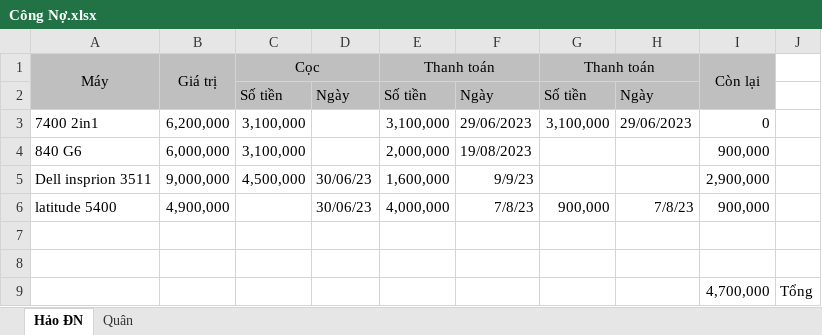
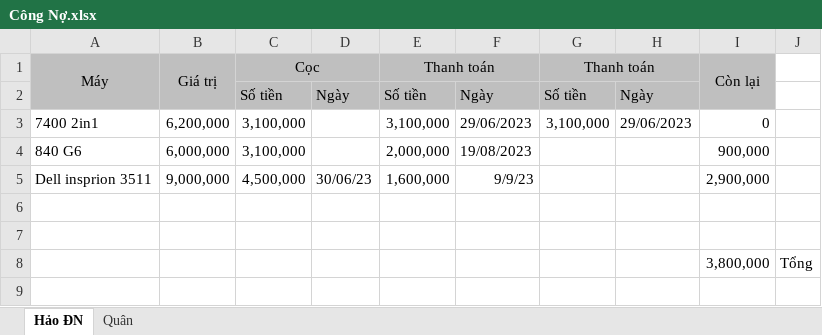
Before and after one commit to anhtuan200794/04.Private, an Excel workbook: TDStore/Công Nợ.xlsx, sheet Hảo ĐN, drawn as a sheet; values as stored, in another font and other column widths than the file's, no borders; conditional formats not drawn; removed rows and columns are numbered as before the commit, all else as after; the diff names each change by its address in the sheet, - before the commit and + after, or states it on an @@ line.

```diff
--- a/TDStore/Công Nợ.xlsx (sheet Hảo ĐN)
+++ b/TDStore/Công Nợ.xlsx (sheet Hảo ĐN)
-row 6: latitude 5400 | 4,900,000 |  | 30/06/23 | 4,000,000 | 7/8/23 | 900,000 | 7/8/23 | 900,000
-I8 (Còn lại): 4,700,000
+I8 (Còn lại): 3,800,000
```
Also changed, not shown: TDStore/NhapXuatLaptop.xlsx, 1 other file.
